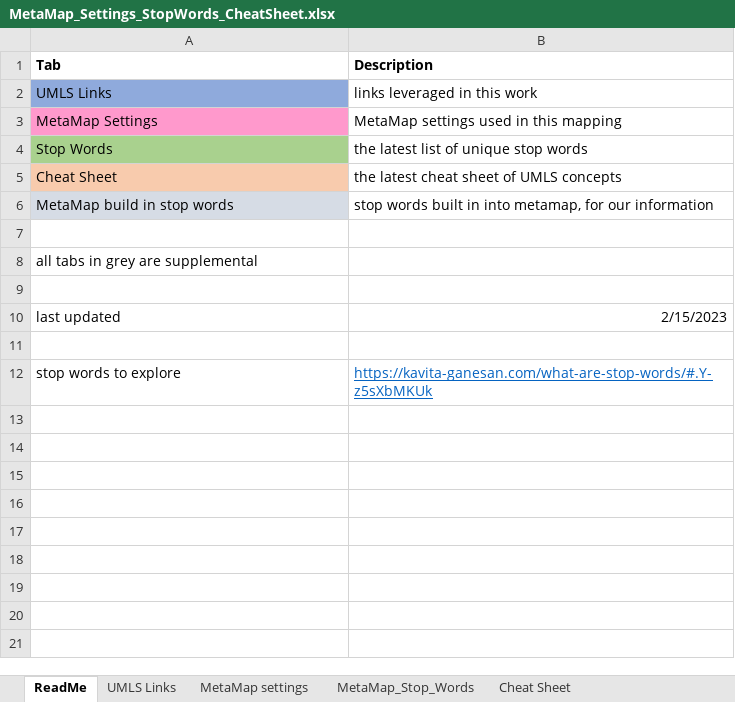
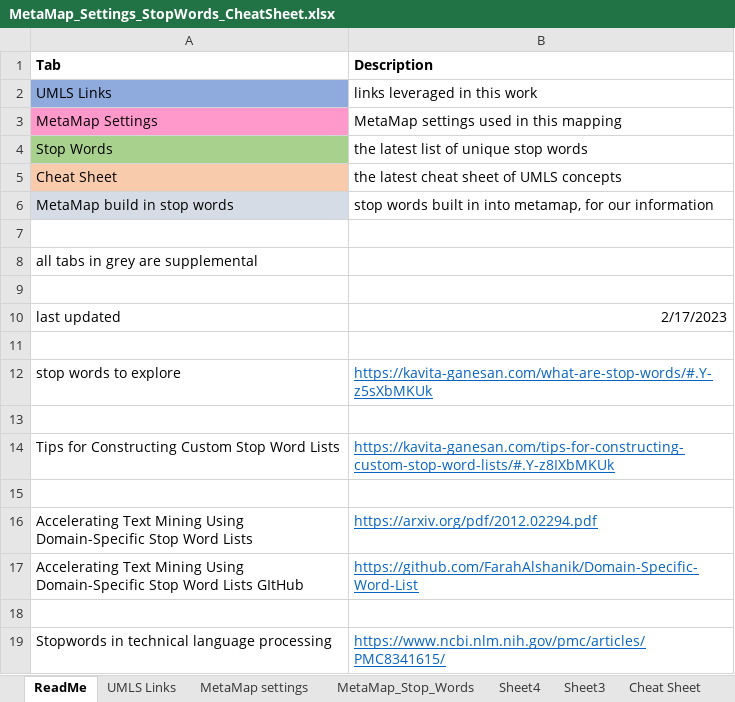
Before and after one commit to CBIIT/UMLS-MetaMap-API-Scripts, an Excel workbook: MetaMap_Settings_StopWords_CheatSheet.xlsx, sheet ReadMe, drawn as a sheet; values as stored, in another font and other column widths than the file's, no borders; ↵ is a line break in a cell; the diff names each change by its address in the sheet, - before the commit and + after, or states it on an @@ line.

```diff
--- a/MetaMap_Settings_StopWords_CheatSheet.xlsx (sheet ReadMe)
+++ b/MetaMap_Settings_StopWords_CheatSheet.xlsx (sheet ReadMe)
+sheet tab: Sheet4
+sheet tab: Sheet3
-B10 (Description): 2/15/2023
+B10 (Description): 2/17/2023
+row 13: (empty)
+row 14: Tips for Constructing Custom Stop Word Lists | https://kavita-ganesan.com/tips-for-constructing-custom-stop-word-lists/#.Y-z8IXbMKUk
+row 15: (empty)
+row 16: Accelerating Text Mining Using ↵ Domain-Specific Stop Word Lists | https://arxiv.org/pdf/2012.02294.pdf
+row 17: Accelerating Text Mining Using ↵ Domain-Specific Stop Word Lists GItHub | https://github.com/FarahAlshanik/Domain-Specific-Word-List
+row 18: (empty)
+row 19: Stopwords in technical language processing | https://www.ncbi.nlm.nih.gov/pmc/articles/PMC8341615/
```
Also changed, not shown: sheet MetaMap_Stop_Words, sheet UMLS Links.
